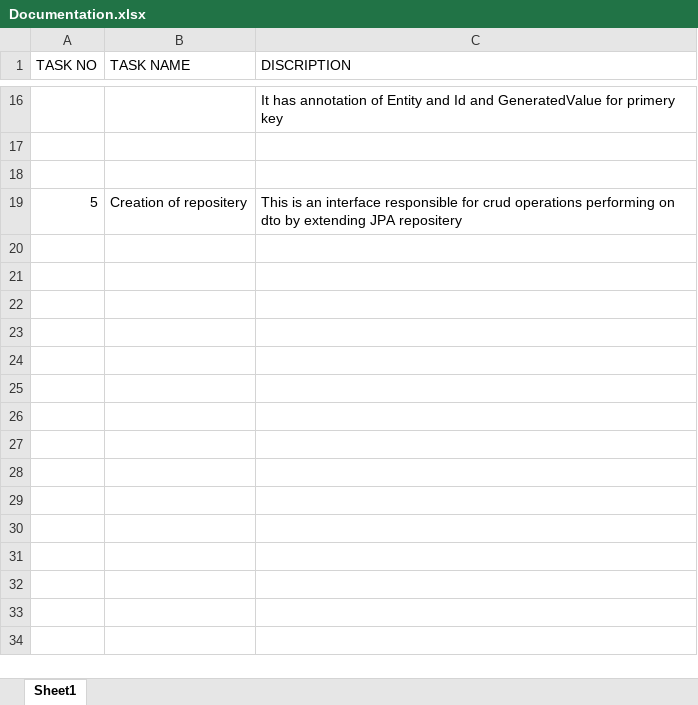
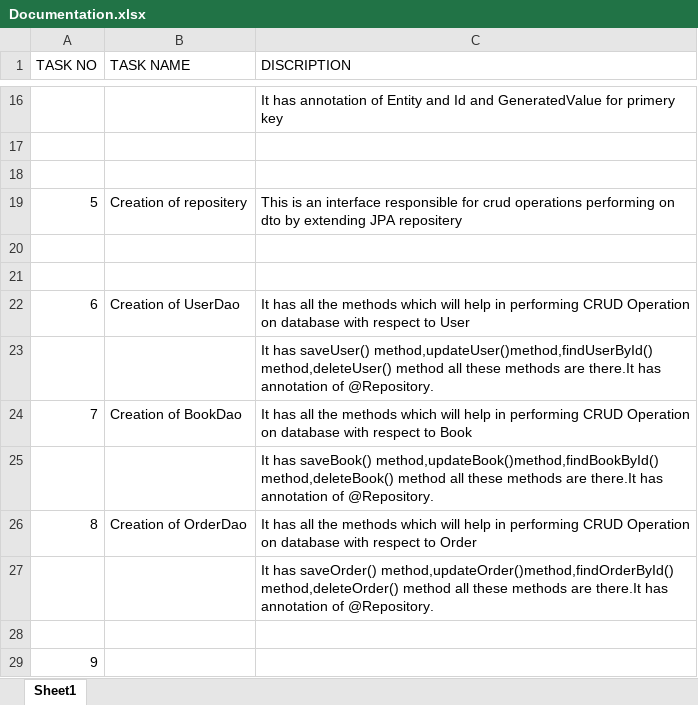
Before and after one commit to PunithRajDeveloper/Documentation, an Excel workbook: Documentation.xlsx, sheet Sheet1, drawn as a sheet; only a part is shown, gaps mark what is left out; values as stored, in another font and other column widths than the file's, no cell formats; the diff names each change by its address in the sheet, - before the commit and + after, or states it on an @@ line.

Commit message:
added

```diff
--- a/Documentation.xlsx (sheet Sheet1)
+++ b/Documentation.xlsx (sheet Sheet1)
+row 20: (empty)
+row 21: (empty)
+row 22: 6 | Creation of UserDao | It has all the methods which will help in performing CRUD Operation on database with respect to User
+row 23:  |  | It has saveUser() method,updateUser()method,findUserById() method,deleteUser() method all these methods are there.It has annotation of @Repository.
+row 24: 7 | Creation of BookDao | It has all the methods which will help in performing CRUD Operation on database with respect to Book
+row 25:  |  | It has saveBook() method,updateBook()method,findBookById() method,deleteBook() method all these methods are there.It has annotation of @Repository.
+row 26: 8 | Creation of OrderDao | It has all the methods which will help in performing CRUD Operation on database with respect to Order
+row 27:  |  | It has saveOrder() method,updateOrder()method,findOrderById() method,deleteOrder() method all these methods are there.It has annotation of @Repository.
+row 28: (empty)
+row 29: 9
```
Also changed, not shown: cell formats.
